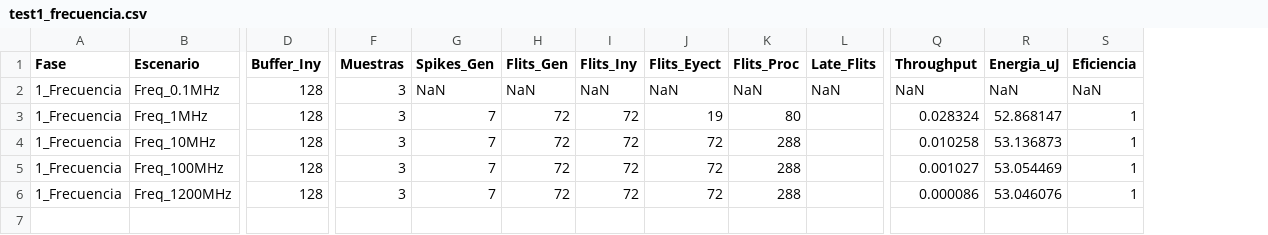
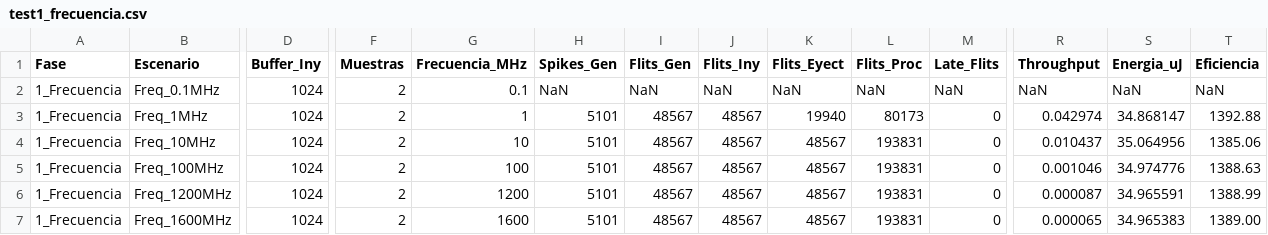
Before and after one commit to Maincros19/noc-aer-simulator, a CSV file: resultados_validacion/test1_frecuencia.csv, drawn as a sheet; only a part is shown, gaps mark what is left out; addresses are those after the commit; rows hold the shown columns only; the diff covers the shown part only; the diff names each change by its address in the sheet, - before the commit and + after, or states it on an @@ line.

```diff
--- a/resultados_validacion/test1_frecuencia.csv
+++ b/resultados_validacion/test1_frecuencia.csv
+column G (Frecuencia_MHz), rows 2-6: 0.1 | 1 | 10 | 100 | 1200
-D2:D6 (Buffer_Iny): 128
+D2:D6 (Buffer_Iny): 1024
-F2:F6 (Muestras): 3
+F2:F6 (Muestras): 2
-H3:H6 (Spikes_Gen): 7
+H3:H6 (Spikes_Gen): 5101
-I3:I6 (Flits_Gen): 72
+I3:I6 (Flits_Gen): 48567
-J3:J6 (Flits_Iny): 72
+J3:J6 (Flits_Iny): 48567
-K3 (Flits_Eyect): 19
+K3 (Flits_Eyect): 19940
-L3 (Flits_Proc): 80
+L3 (Flits_Proc): 80173
-M3:M6 (Late_Flits): (empty)
+M3:M6 (Late_Flits): 0
-R3 (Throughput): 0.028324
+R3 (Throughput): 0.042974
-S3 (Energia_uJ): 52.868147
+S3 (Energia_uJ): 34.868147
-T3 (Eficiencia): 1
+T3 (Eficiencia): 1392.88
-K4:K6 (Flits_Eyect): 72
+K4:K6 (Flits_Eyect): 48567
-L4:L6 (Flits_Proc): 288
+L4:L6 (Flits_Proc): 193831
-R4 (Throughput): 0.010258
+R4 (Throughput): 0.010437
-S4 (Energia_uJ): 53.136873
+S4 (Energia_uJ): 35.064956
-T4 (Eficiencia): 1
+T4 (Eficiencia): 1385.06
-R5 (Throughput): 0.001027
+R5 (Throughput): 0.001046
-S5 (Energia_uJ): 53.054469
+S5 (Energia_uJ): 34.974776
-T5 (Eficiencia): 1
+T5 (Eficiencia): 1388.63
-R6 (Throughput): 0.000086
+R6 (Throughput): 0.000087
-S6 (Energia_uJ): 53.046076
+S6 (Energia_uJ): 34.965591
-T6 (Eficiencia): 1
+T6 (Eficiencia): 1388.99
+row 7: 1_Frecuencia | Freq_1600MHz | 1024 | 2 | 1600 | 5101 | 48567 | 48567 | 48567 | 193831 | 0 | 0.000065 | 34.965383 | 1389.00
```
Also changed, not shown: 19 edited cells elsewhere in this file, resultados_validacion/test2_escalabilidad.csv, 3 other files.
